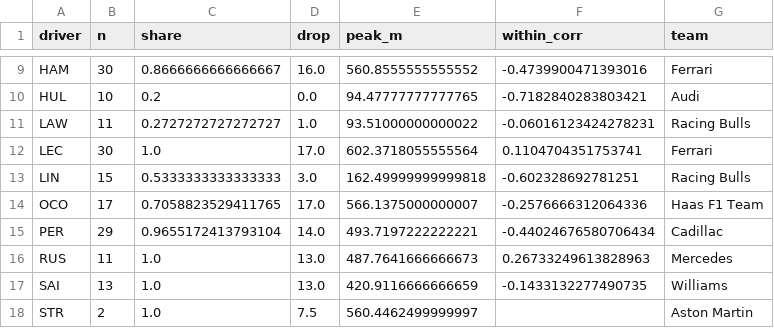
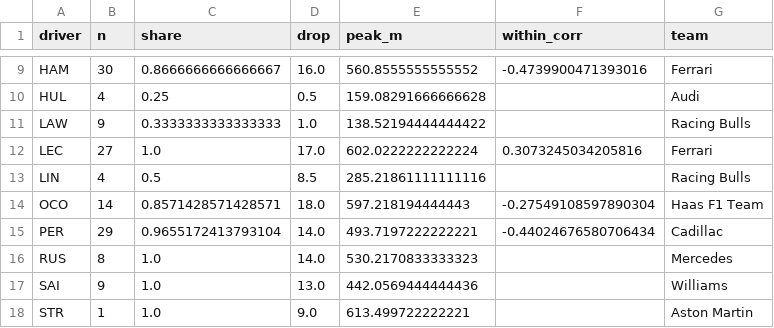
Before and after one commit to Priyanshi507/ers-lens, a CSV file: results/abstract_figure.csv, drawn as a sheet; only a part is shown, gaps mark what is left out; the diff covers the shown part only; the diff names each change by its address in the sheet, - before the commit and + after, or states it on an @@ line.

```diff
--- a/results/abstract_figure.csv
+++ b/results/abstract_figure.csv
-B10 (n): 10
+B10 (n): 4
-C10 (share): 0.2
+C10 (share): 0.25
-D10 (drop): 0.0
+D10 (drop): 0.5
-E10 (peak_m): 94.47777777777765
+E10 (peak_m): 159.08291666666628
-F10 (within_corr): -0.7182840283803421
+F10 (within_corr): (empty)
-B11 (n): 11
+B11 (n): 9
-C11 (share): 0.2727272727272727
+C11 (share): 0.3333333333333333
-E11 (peak_m): 93.51000000000022
+E11 (peak_m): 138.52194444444422
-F11 (within_corr): -0.06016123424278231
+F11 (within_corr): (empty)
-B12 (n): 30
+B12 (n): 27
-E12 (peak_m): 602.3718055555564
+E12 (peak_m): 602.0222222222224
-F12 (within_corr): 0.1104704351753741
+F12 (within_corr): 0.3073245034205816
-B13 (n): 15
+B13 (n): 4
-C13 (share): 0.5333333333333333
+C13 (share): 0.5
-D13 (drop): 3.0
+D13 (drop): 8.5
-E13 (peak_m): 162.49999999999818
+E13 (peak_m): 285.21861111111116
-F13 (within_corr): -0.602328692781251
+F13 (within_corr): (empty)
-B14 (n): 17
+B14 (n): 14
-C14 (share): 0.7058823529411765
+C14 (share): 0.8571428571428571
-D14 (drop): 17.0
+D14 (drop): 18.0
-E14 (peak_m): 566.1375000000007
+E14 (peak_m): 597.218194444443
-F14 (within_corr): -0.2576666312064336
+F14 (within_corr): -0.27549108597890304
-B16 (n): 11
+B16 (n): 8
-D16 (drop): 13.0
+D16 (drop): 14.0
-E16 (peak_m): 487.7641666666673
+E16 (peak_m): 530.2170833333323
-F16 (within_corr): 0.26733249613828963
+F16 (within_corr): (empty)
-B17 (n): 13
+B17 (n): 9
-E17 (peak_m): 420.9116666666659
+E17 (peak_m): 442.0569444444436
-F17 (within_corr): -0.1433132277490735
+F17 (within_corr): (empty)
-B18 (n): 2
+B18 (n): 1
-D18 (drop): 7.5
+D18 (drop): 9.0
-E18 (peak_m): 560.4462499999997
+E18 (peak_m): 613.499722222221
```
Also changed, not shown: 33 edited cells elsewhere in this file, results/derate_sensitivity.csv, results/derate_styles.csv, 5 other files.
